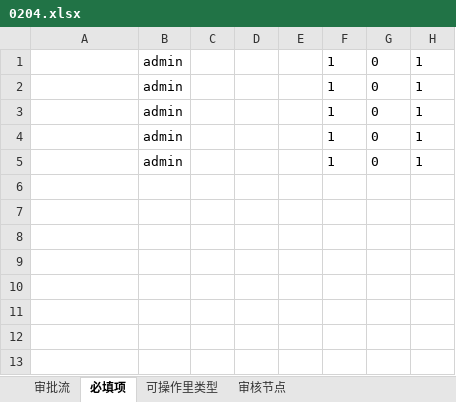
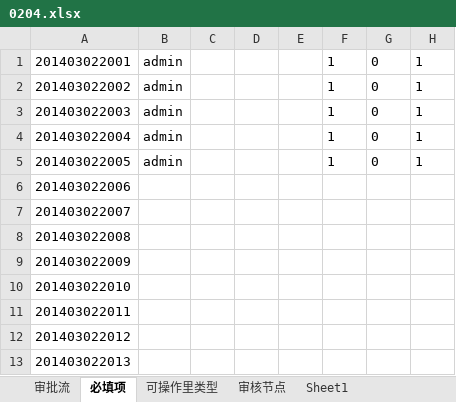
Before and after one commit to Longandai/WorkRecode, an Excel workbook: HopeMDM/海外客户6460-系列切换/新建整合方案/0204.xlsx, sheet 必填项, drawn as a sheet; only a part is shown; values as stored, in another font and other column widths than the file's, no borders; rows hold the shown columns only; the diff names each change by its address in the sheet, - before the commit and + after, or states it on an @@ line.

```diff
--- a/HopeMDM/海外客户6460-系列切换/新建整合方案/0204.xlsx (sheet 必填项)
+++ b/HopeMDM/海外客户6460-系列切换/新建整合方案/0204.xlsx (sheet 必填项)
+sheet tab: Sheet1
-A1: (empty)
+A1: 201403022001
-A2: (empty)
+A2: 201403022002
-A3: (empty)
+A3: 201403022003
-A4: (empty)
+A4: 201403022004
-A5: (empty)
+A5: 201403022005
+row 6: 201403022006
+row 7: 201403022007
+row 8: 201403022008
+row 9: 201403022009
+row 10: 201403022010
+row 11: 201403022011
+row 12: 201403022012
+row 13: 201403022013
```
Also changed, not shown: sheet 可操作里类型, HopeMDM/海外客户6460-系列切换/新建整合方案/0111.xlsx, HopeMDM/海外客户6460-系列切换/新建整合方案/0222.xlsx, 6 other files.
